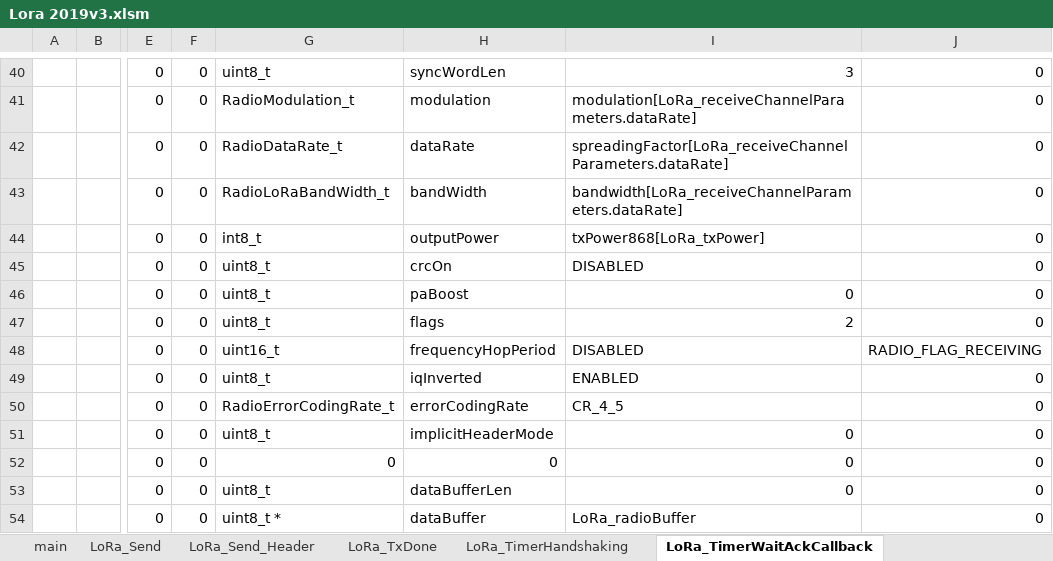
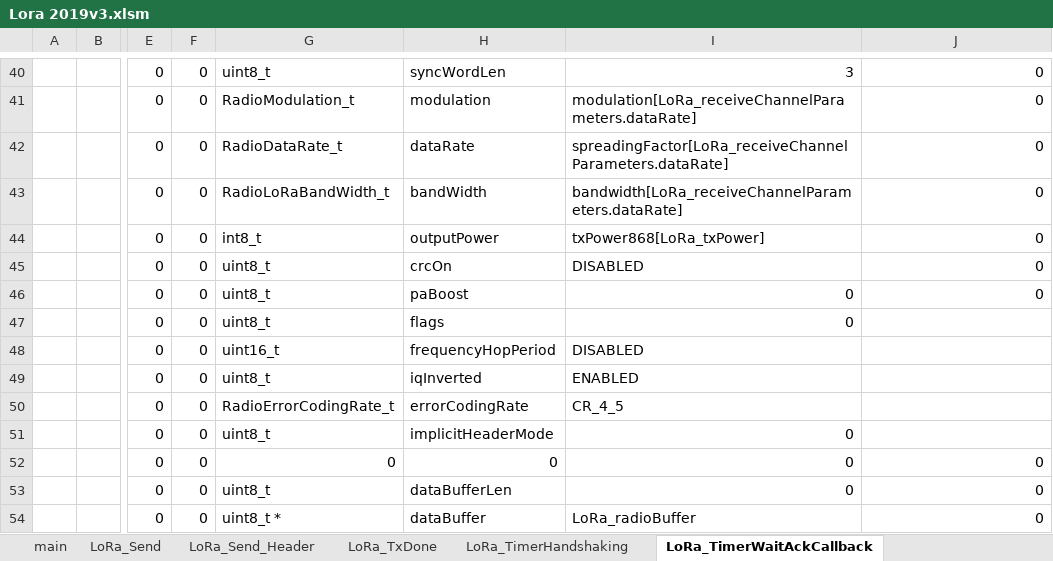
Before and after one commit to michalmendrek/Lora2019, an Excel workbook: Lora 2019v3.xlsm, sheet LoRa_TimerWaitAckCallback, drawn as a sheet; only a part is shown, gaps mark what is left out; values as stored, in another font and other column widths than the file's, no cell formats; charts and pictures not drawn; the diff covers the shown part only; the diff names each change by its address in the sheet, - before the commit and + after, or states it on an @@ line.

Commit message:
LoRa_xlsm_v3_14Fle

```diff
--- a/Lora 2019v3.xlsm (sheet LoRa_TimerWaitAckCallback)
+++ b/Lora 2019v3.xlsm (sheet LoRa_TimerWaitAckCallback)
-I47: 2
+I47: 0
-J47: 0
+J47: (empty)
-J48: RADIO_FLAG_RECEIVING
+J48: (empty)
-J49:J51: 0
+J49:J51: (empty)
```
Also changed, not shown: 21 edited cells elsewhere in this sheet, sheet LoRa_Send, cell formats, formulas that keep their value, charts or pictures.
